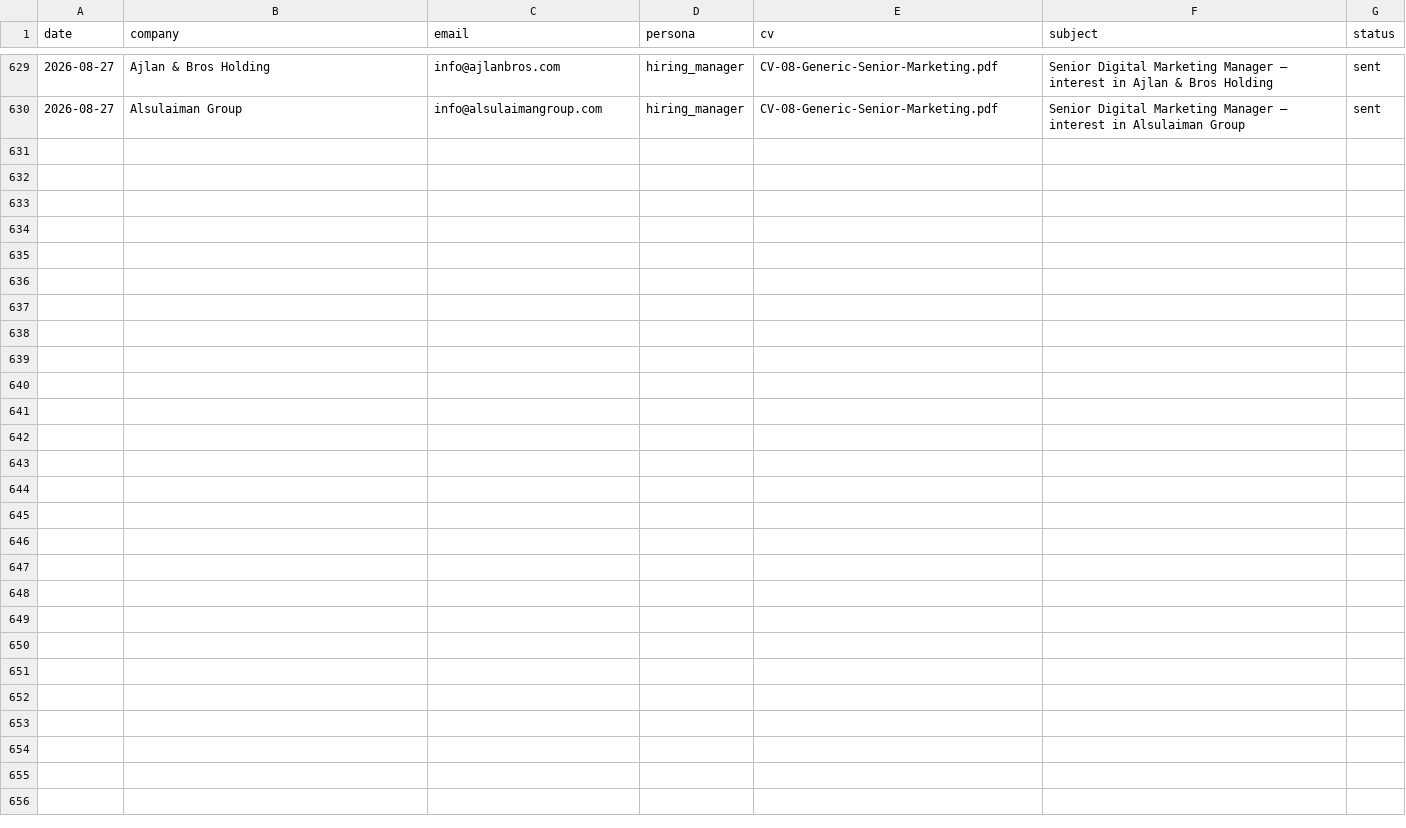
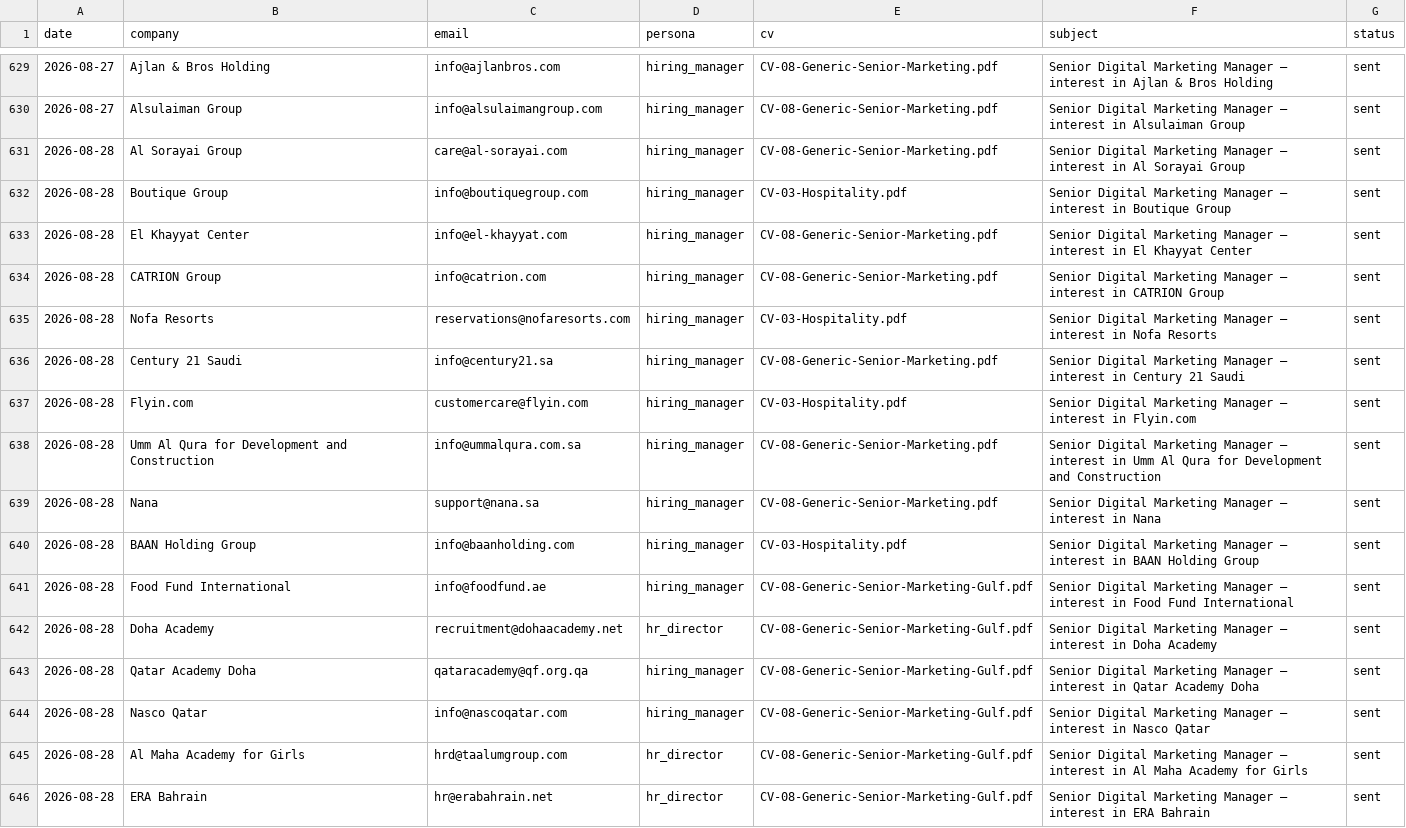
Before and after one commit to Nuredin-Moh/job-madinah, a CSV file: data/sent_history.csv, drawn as a sheet; only a part is shown, gaps mark what is left out; the diff names each change by its address in the sheet, - before the commit and + after, or states it on an @@ line.

```diff
--- a/data/sent_history.csv
+++ b/data/sent_history.csv
+row 631: 2026-08-28 | Al Sorayai Group | care@al-sorayai.com | hiring_manager | CV-08-Generic-Senior-Marketing.pdf | Senior Digital Marketing Manager — interest in Al Sorayai Group | sent
+row 632: 2026-08-28 | Boutique Group | info@boutiquegroup.com | hiring_manager | CV-03-Hospitality.pdf | Senior Digital Marketing Manager — interest in Boutique Group | sent
+row 633: 2026-08-28 | El Khayyat Center | info@el-khayyat.com | hiring_manager | CV-08-Generic-Senior-Marketing.pdf | Senior Digital Marketing Manager — interest in El Khayyat Center | sent
+row 634: 2026-08-28 | CATRION Group | info@catrion.com | hiring_manager | CV-08-Generic-Senior-Marketing.pdf | Senior Digital Marketing Manager — interest in CATRION Group | sent
+row 635: 2026-08-28 | Nofa Resorts | reservations@nofaresorts.com | hiring_manager | CV-03-Hospitality.pdf | Senior Digital Marketing Manager — interest in Nofa Resorts | sent
+row 636: 2026-08-28 | Century 21 Saudi | info@century21.sa | hiring_manager | CV-08-Generic-Senior-Marketing.pdf | Senior Digital Marketing Manager — interest in Century 21 Saudi | sent
+row 637: 2026-08-28 | Flyin.com | customercare@flyin.com | hiring_manager | CV-03-Hospitality.pdf | Senior Digital Marketing Manager — interest in Flyin.com | sent
+row 638: 2026-08-28 | Umm Al Qura for Development and Construction | info@ummalqura.com.sa | hiring_manager | CV-08-Generic-Senior-Marketing.pdf | Senior Digital Marketing Manager — interest in Umm Al Qura for Development and Construction | sent
+row 639: 2026-08-28 | Nana | support@nana.sa | hiring_manager | CV-08-Generic-Senior-Marketing.pdf | Senior Digital Marketing Manager — interest in Nana | sent
+row 640: 2026-08-28 | BAAN Holding Group | info@baanholding.com | hiring_manager | CV-03-Hospitality.pdf | Senior Digital Marketing Manager — interest in BAAN Holding Group | sent
+row 641: 2026-08-28 | Food Fund International | info@foodfund.ae | hiring_manager | CV-08-Generic-Senior-Marketing-Gulf.pdf | Senior Digital Marketing Manager — interest in Food Fund International | sent
+row 642: 2026-08-28 | Doha Academy | recruitment@dohaacademy.net | hr_director | CV-08-Generic-Senior-Marketing-Gulf.pdf | Senior Digital Marketing Manager — interest in Doha Academy | sent
+row 643: 2026-08-28 | Qatar Academy Doha | qataracademy@qf.org.qa | hiring_manager | CV-08-Generic-Senior-Marketing-Gulf.pdf | Senior Digital Marketing Manager — interest in Qatar Academy Doha | sent
+row 644: 2026-08-28 | Nasco Qatar | info@nascoqatar.com | hiring_manager | CV-08-Generic-Senior-Marketing-Gulf.pdf | Senior Digital Marketing Manager — interest in Nasco Qatar | sent
+row 645: 2026-08-28 | Al Maha Academy for Girls | hrd@taalumgroup.com | hr_director | CV-08-Generic-Senior-Marketing-Gulf.pdf | Senior Digital Marketing Manager — interest in Al Maha Academy for Girls | sent
+row 646: 2026-08-28 | ERA Bahrain | hr@erabahrain.net | hr_director | CV-08-Generic-Senior-Marketing-Gulf.pdf | Senior Digital Marketing Manager — interest in ERA Bahrain | sent
```
Also changed, not shown: data/portal_queue.csv, data/sent_log.csv.
